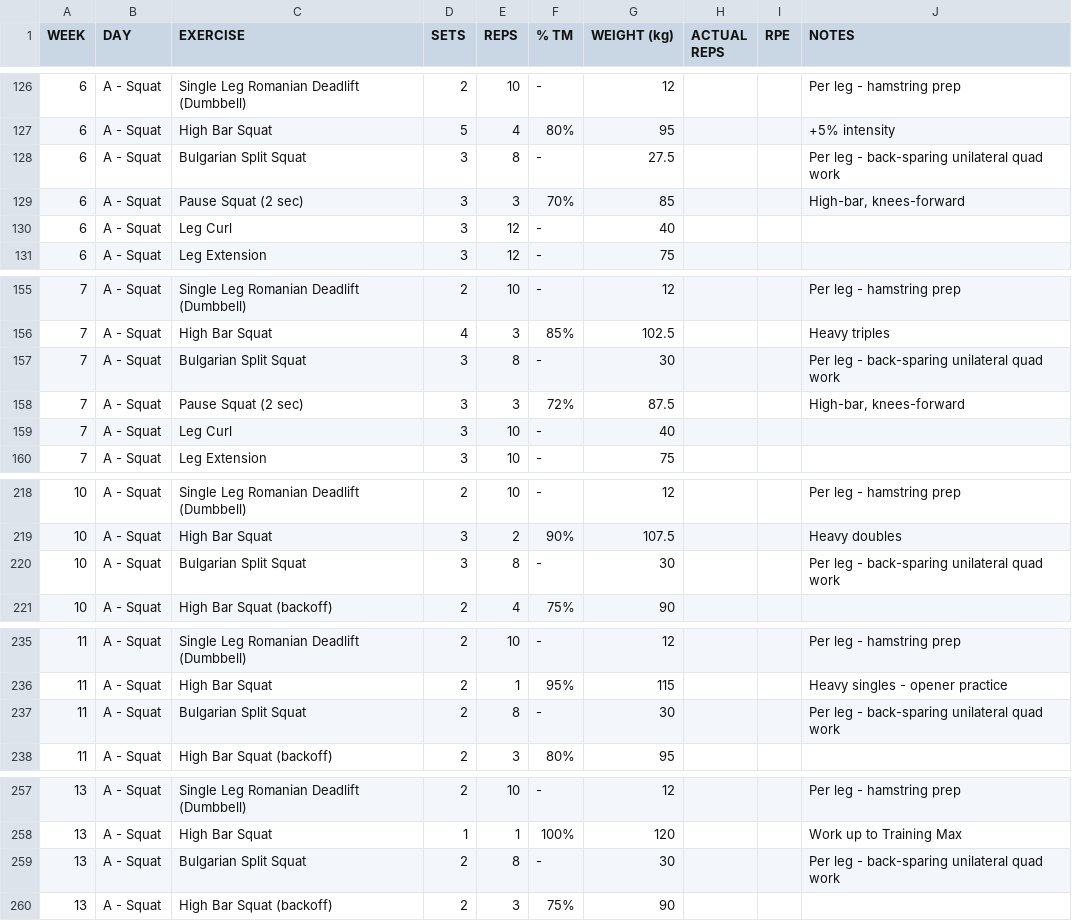
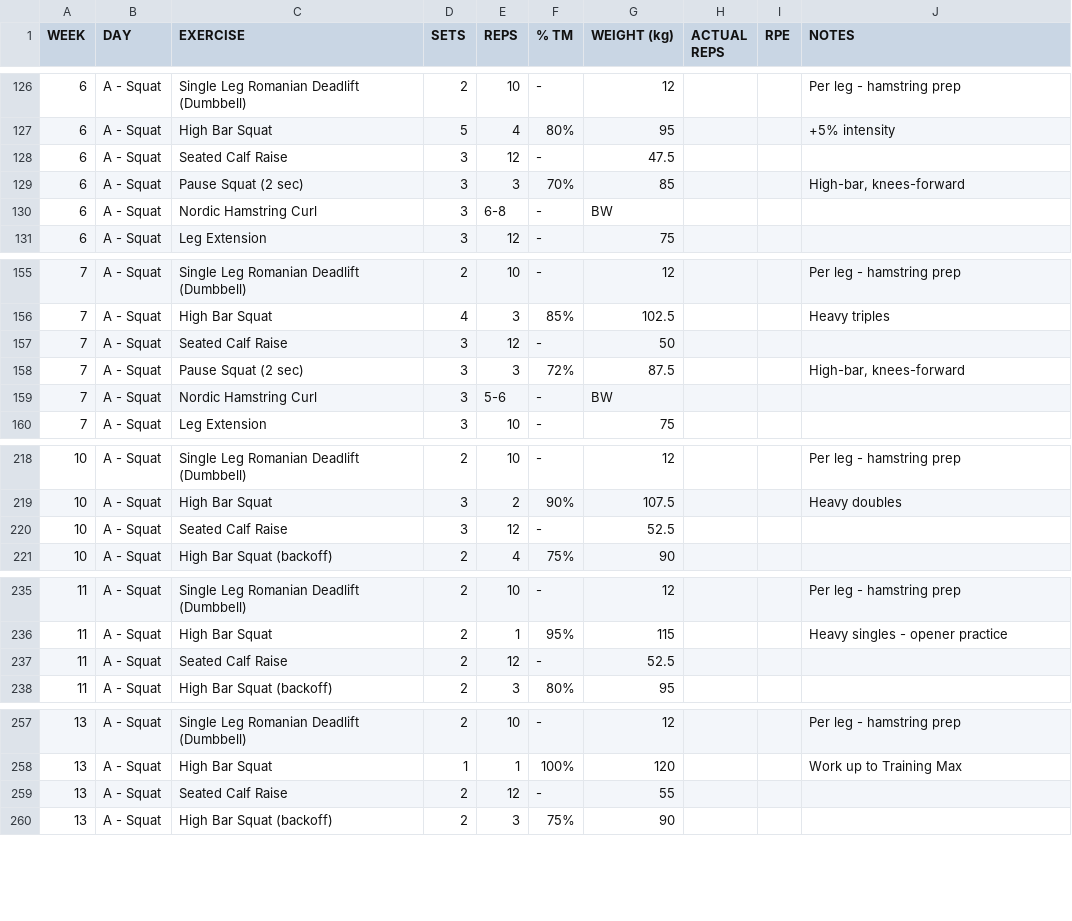
Before and after one commit to kieran-osgood/hevy-import, a CSV file: 16-week-powerlifting-phase2.csv, drawn as a sheet; only a part is shown, gaps mark what is left out; the diff covers the shown part only.

```diff
--- a/16-week-powerlifting-phase2.csv
+++ b/16-week-powerlifting-phase2.csv
@@ -127,5 +127,5 @@ WEEK,DAY,EXERCISE,SETS,REPS,% TM,WEIGHT (kg),ACTUAL REPS,RPE,NOTES
 6,A - Squat,High Bar Squat,5,4,80%,95,,,+5% intensity
-6,A - Squat,Bulgarian Split Squat,3,8,-,27.5,,,Per leg - back-sparing unilateral quad work
+6,A - Squat,Seated Calf Raise,3,12,-,47.5,,,
 6,A - Squat,Pause Squat (2 sec),3,3,70%,85,,,"High-bar, knees-forward"
-6,A - Squat,Leg Curl,3,12,-,40,,,
+6,A - Squat,Nordic Hamstring Curl,3,6-8,-,BW,,,
 6,A - Squat,Leg Extension,3,12,-,75,,,
@@ -156,5 +156,5 @@ WEEK,DAY,EXERCISE,SETS,REPS,% TM,WEIGHT (kg),ACTUAL REPS,RPE,NOTES
 7,A - Squat,High Bar Squat,4,3,85%,102.5,,,Heavy triples
-7,A - Squat,Bulgarian Split Squat,3,8,-,30,,,Per leg - back-sparing unilateral quad work
+7,A - Squat,Seated Calf Raise,3,12,-,50,,,
 7,A - Squat,Pause Squat (2 sec),3,3,72%,87.5,,,"High-bar, knees-forward"
-7,A - Squat,Leg Curl,3,10,-,40,,,
+7,A - Squat,Nordic Hamstring Curl,3,5-6,-,BW,,,
 7,A - Squat,Leg Extension,3,10,-,75,,,
@@ -219,3 +219,3 @@ WEEK,DAY,EXERCISE,SETS,REPS,% TM,WEIGHT (kg),ACTUAL REPS,RPE,NOTES
 10,A - Squat,High Bar Squat,3,2,90%,107.5,,,Heavy doubles
-10,A - Squat,Bulgarian Split Squat,3,8,-,30,,,Per leg - back-sparing unilateral quad work
+10,A - Squat,Seated Calf Raise,3,12,-,52.5,,,
 10,A - Squat,High Bar Squat (backoff),2,4,75%,90,,,
@@ -236,3 +236,3 @@ WEEK,DAY,EXERCISE,SETS,REPS,% TM,WEIGHT (kg),ACTUAL REPS,RPE,NOTES
 11,A - Squat,High Bar Squat,2,1,95%,115,,,Heavy singles - opener practice
-11,A - Squat,Bulgarian Split Squat,2,8,-,30,,,Per leg - back-sparing unilateral quad work
+11,A - Squat,Seated Calf Raise,2,12,-,52.5,,,
 11,A - Squat,High Bar Squat (backoff),2,3,80%,95,,,
@@ -258,3 +258,3 @@ WEEK,DAY,EXERCISE,SETS,REPS,% TM,WEIGHT (kg),ACTUAL REPS,RPE,NOTES
 13,A - Squat,High Bar Squat,1,1,100%,120,,,Work up to Training Max
-13,A - Squat,Bulgarian Split Squat,2,8,-,30,,,Per leg - back-sparing unilateral quad work
+13,A - Squat,Seated Calf Raise,2,12,-,55,,,
 13,A - Squat,High Bar Squat (backoff),2,3,75%,90,,,
```
Also changed, not shown: 33 edited cells elsewhere in this file, 1 other file.
